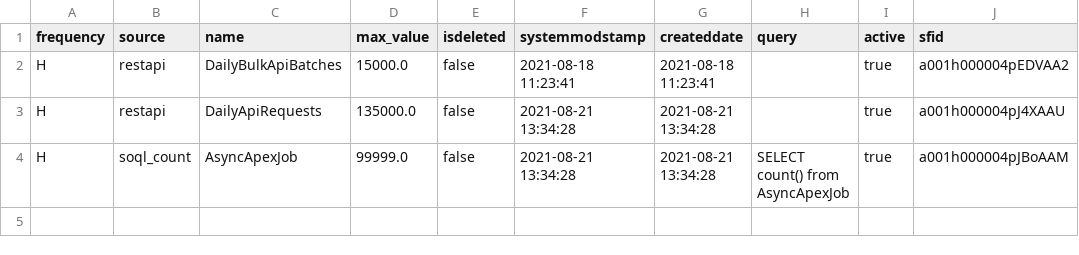
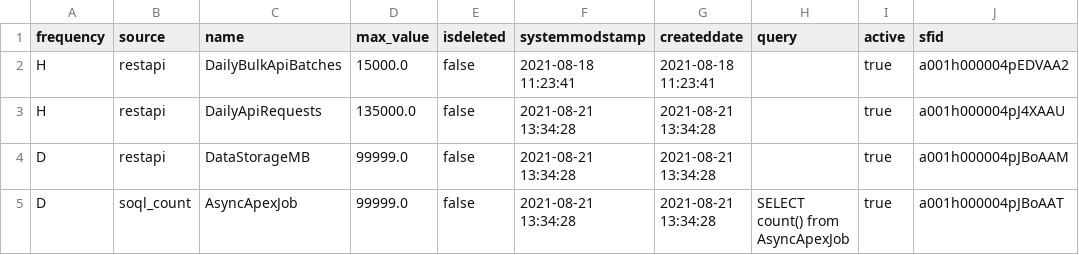
Before and after one commit to MaurizioBella/mlimit-merlion, a CSV file: src/database/data/measureconfig.csv, drawn as a sheet.

```diff
--- a/src/database/data/measureconfig.csv
+++ b/src/database/data/measureconfig.csv
@@ -3,2 +3,3 @@ H,restapi,DailyBulkApiBatches,15000.0,false,2021-08-18 11:23:41,2021-08-18 11:23
 H,restapi,DailyApiRequests,135000.0,false,2021-08-21 13:34:28,2021-08-21 13:34:28,,true,a001h000004pJ4XAAU
-H,soql_count,AsyncApexJob,99999.0,false,2021-08-21 13:34:28,2021-08-21 13:34:28,"SELECT count() from AsyncApexJob",true,a001h000004pJBoAAM
+D,restapi,DataStorageMB,99999.0,false,2021-08-21 13:34:28,2021-08-21 13:34:28,,true,a001h000004pJBoAAM
+D,soql_count,AsyncApexJob,99999.0,false,2021-08-21 13:34:28,2021-08-21 13:34:28,"SELECT count() from AsyncApexJob",true,a001h000004pJBoAAT
```
Also changed, not shown: src/database/data/measure.csv, 8 other files.
